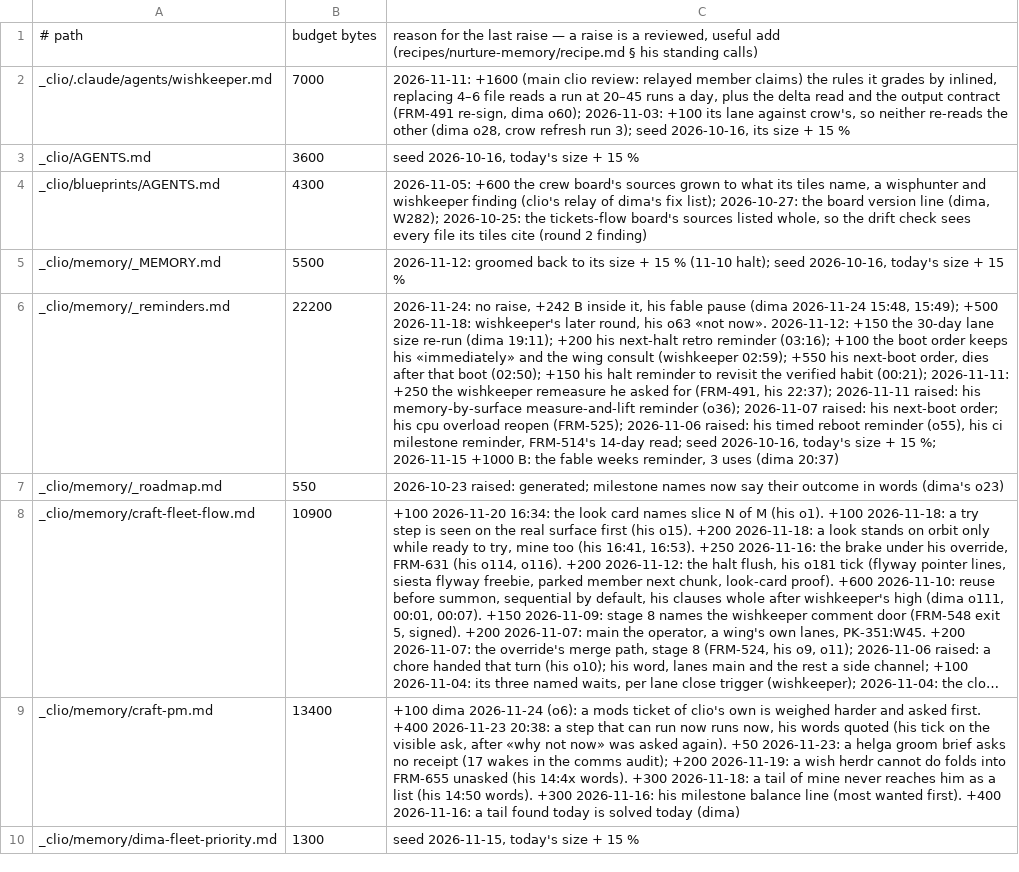
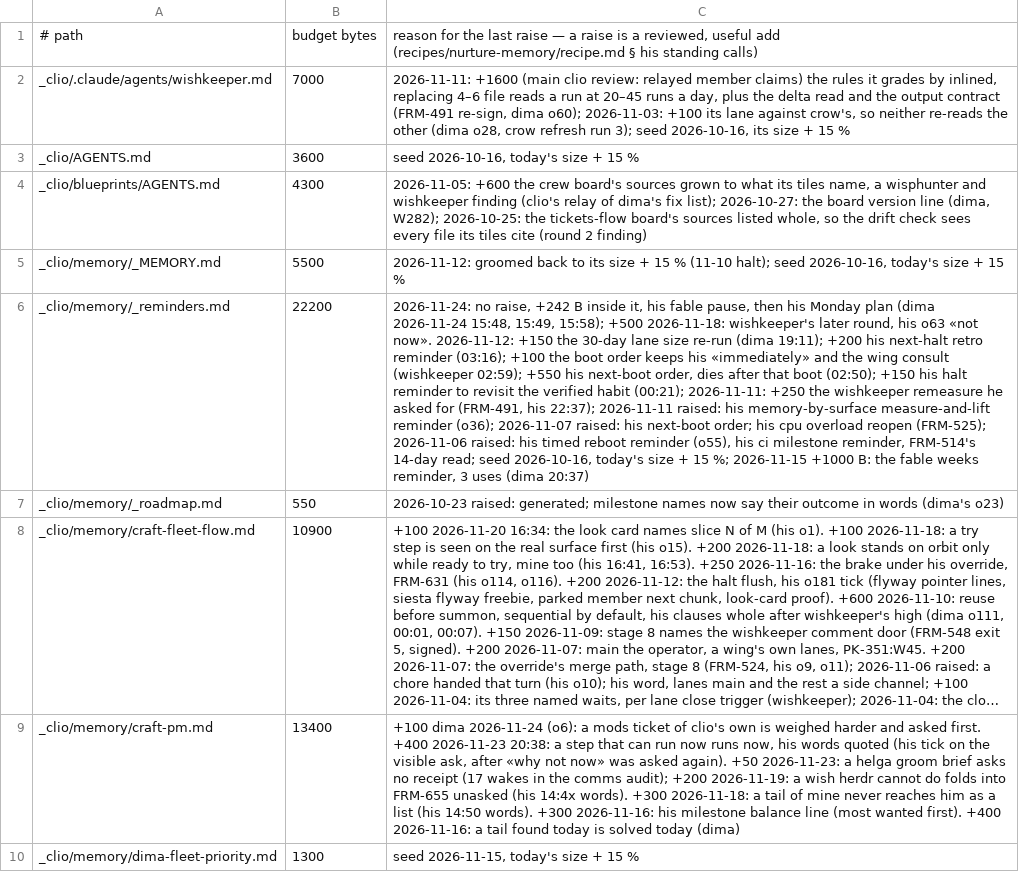
Before and after one commit to dvakatsiienko/frame, a TSV file: recipes/nurture-memory/scripts/memory-budgets.tsv, drawn as a sheet; only a part is shown; long unchanged cells end in …; the diff covers the shown part only; the diff names each change by its address in the sheet, - before the commit and + after, or states it on an @@ line.

Commit message:
🔧 clio: a started chunk reads sealed, the Monday comms run gets its weekly name
sealed-ahead counts a chunk whose only preflight problem is its own landed commit as sealed, reads a chunk placed ahead of the started one first, and skips a started chunk that waits on dima; the Monday fable plan is a reminder; the boot names the run weekly-crew-comms-audit (dima o35, 2026-11-24).

Agent: clio · Claude Opus 5.5

```diff
--- a/recipes/nurture-memory/scripts/memory-budgets.tsv
+++ b/recipes/nurture-memory/scripts/memory-budgets.tsv
-C6: …his fable pause (dima 2026-11-24 15:48, 15:49); +500 2026-11-18:…
+C6: …his fable pause, then his Monday plan (dima 2026-11-24 15:48, 15:49, 15:58); +500 2026-11-18:…
```
Also changed, not shown: 1 edited cell elsewhere in this file, 5 other files.
